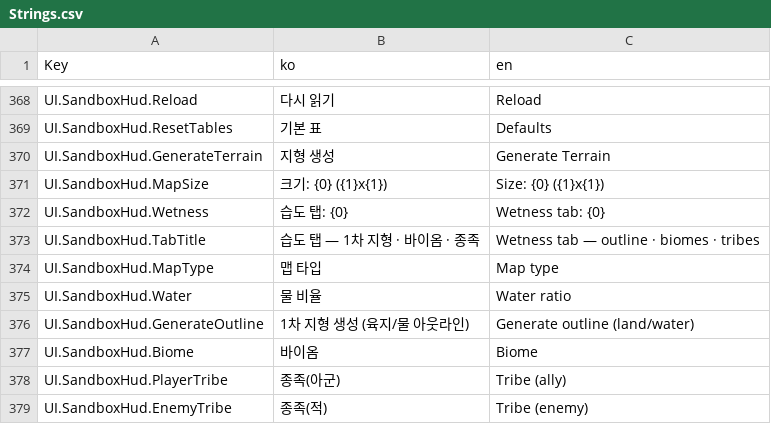
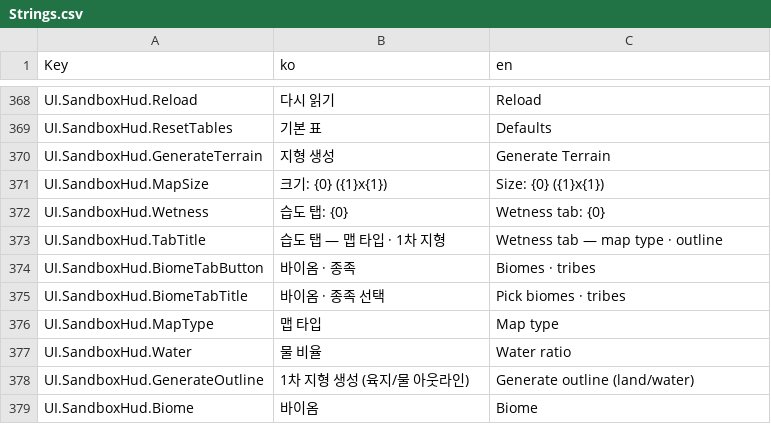
Before and after one commit to ybs1164/gugugaga, a CSV file: Assets/Resources/Strings.csv, drawn as a sheet; only a part is shown, gaps mark what is left out; the shorter side is filled out with more unchanged rows.

```diff
--- a/Assets/Resources/Strings.csv
+++ b/Assets/Resources/Strings.csv
@@ -372,3 +372,5 @@ UI.SandboxHud.MapSize,크기: {0} ({1}x{1}),Size: {0} ({1}x{1})
 UI.SandboxHud.Wetness,습도 탭: {0},Wetness tab: {0}
-UI.SandboxHud.TabTitle,습도 탭 — 1차 지형 · 바이옴 · 종족,Wetness tab — outline · biomes · tribes
+UI.SandboxHud.TabTitle,습도 탭 — 맵 타입 · 1차 지형,Wetness tab — map type · outline
+UI.SandboxHud.BiomeTabButton,바이옴 · 종족,Biomes · tribes
+UI.SandboxHud.BiomeTabTitle,바이옴 · 종족 선택,Pick biomes · tribes
 UI.SandboxHud.MapType,맵 타입,Map type
```
Also changed, not shown: docs/sandbox-csv-examples/Strings.csv, 9 other files.
